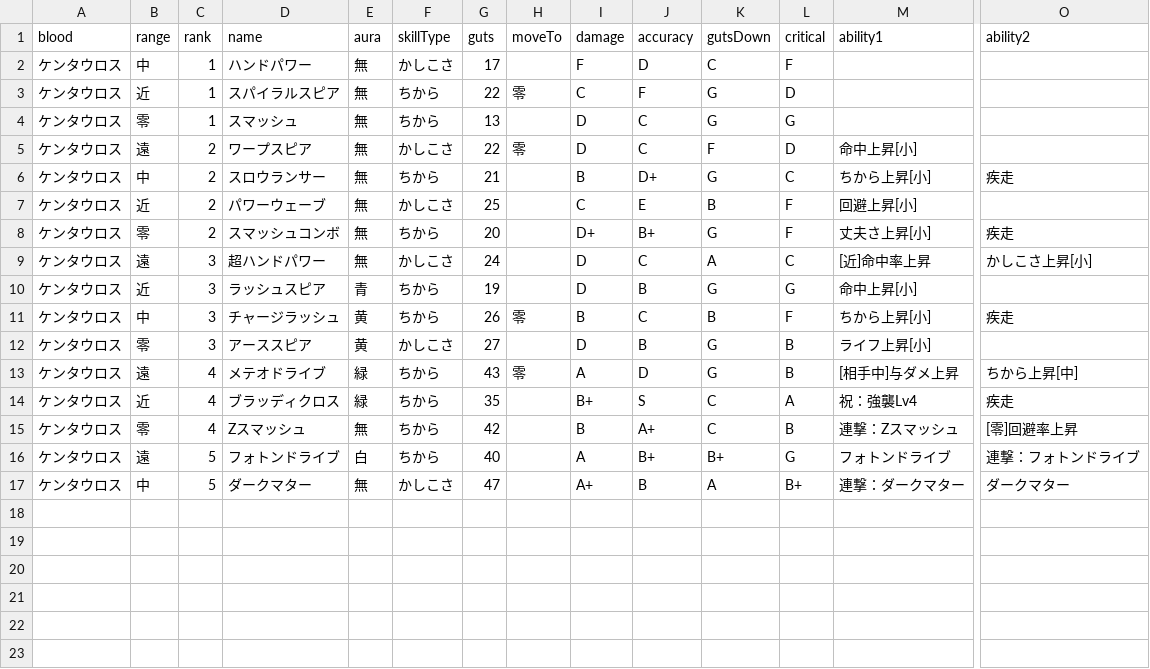
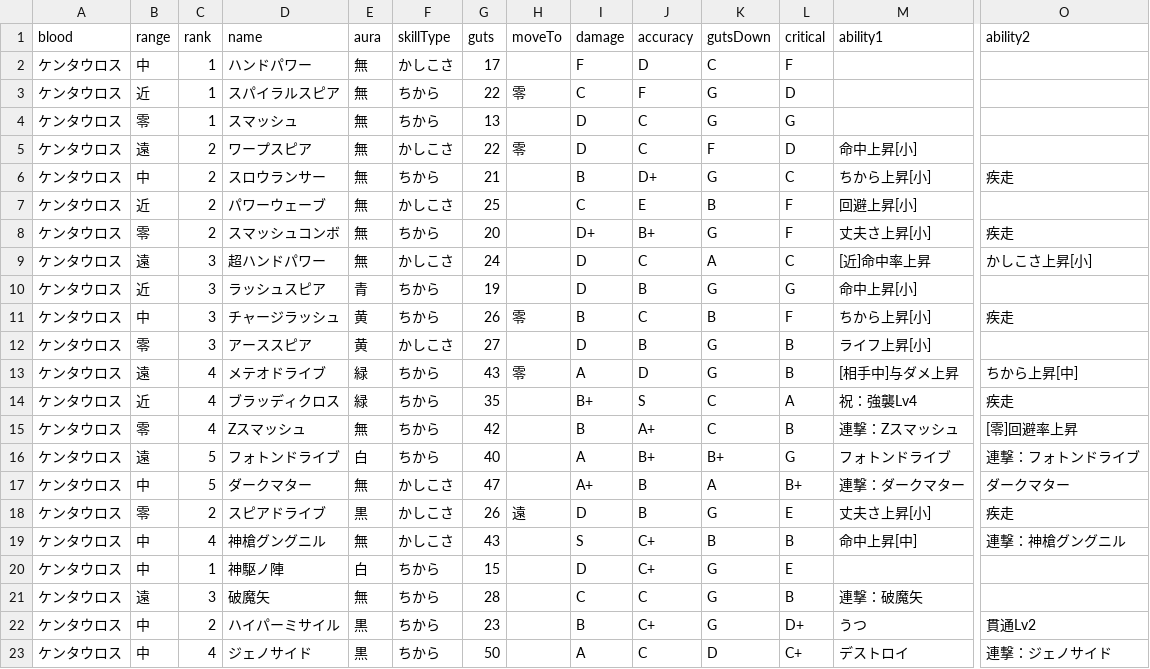
Before and after one commit to oginginlmftv2/line-monster-farm, a TSV file: src/data/_source/skills-centaur.tsv, drawn as a sheet; only a part is shown, gaps mark what is left out; rows hold the shown columns only; the diff names each change by its address in the sheet, - before the commit and + after, or states it on an @@ line.

```diff
--- a/src/data/_source/skills-centaur.tsv
+++ b/src/data/_source/skills-centaur.tsv
+row 18: ケンタウロス | 零 | 2 | スピアドライブ | 黒 | かしこさ | 26 | 遠 | D | B | G | E | 丈夫さ上昇[小] | 疾走
+row 19: ケンタウロス | 中 | 4 | 神槍グングニル | 無 | かしこさ | 43 |  | S | C+ | B | B | 命中上昇[中] | 連撃：神槍グングニル
+row 20: ケンタウロス | 中 | 1 | 神駆ノ陣 | 白 | ちから | 15 |  | D | C+ | G | E
+row 21: ケンタウロス | 遠 | 3 | 破魔矢 | 無 | ちから | 28 |  | C | C | G | B | 連撃：破魔矢
+row 22: ケンタウロス | 中 | 2 | ハイパーミサイル | 黒 | ちから | 23 |  | B | C+ | G | D+ | うつ | 貫通Lv2
+row 23: ケンタウロス | 中 | 4 | ジェノサイド | 黒 | ちから | 50 |  | A | C | D | C+ | デストロイ | 連撃：ジェノサイド
```
Also changed, not shown: src/data/_source/skill-abilities.tsv, 37 other files.
